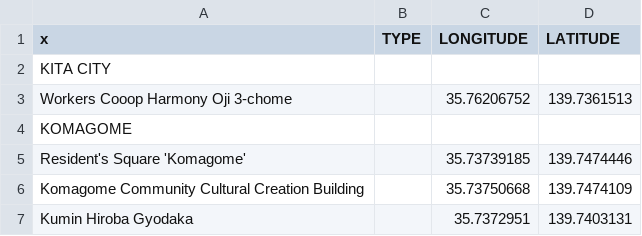
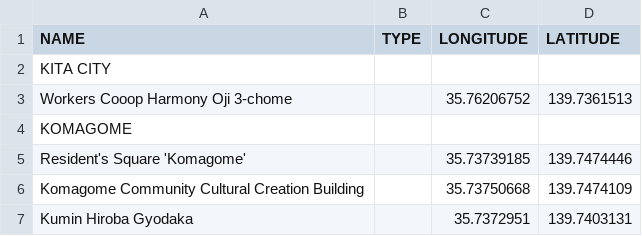
Before and after one commit to nathchristine/Group7_GraphTheory-FP, a CSV file: CPP_Data.csv (was FP TEGRAPH - Sheet6.csv), drawn as a sheet; only a part is shown.

Commit message:
Update and rename FP TEGRAPH - Sheet6.csv to CPP_Data.csv

```diff
--- a/FP TEGRAPH - Sheet6.csv
+++ b/CPP_Data.csv
@@ -1,2 +1,2 @@
-x,TYPE,LONGITUDE,LATITUDE
+NAME,TYPE,LONGITUDE,LATITUDE
 KITA CITY,,,
```
